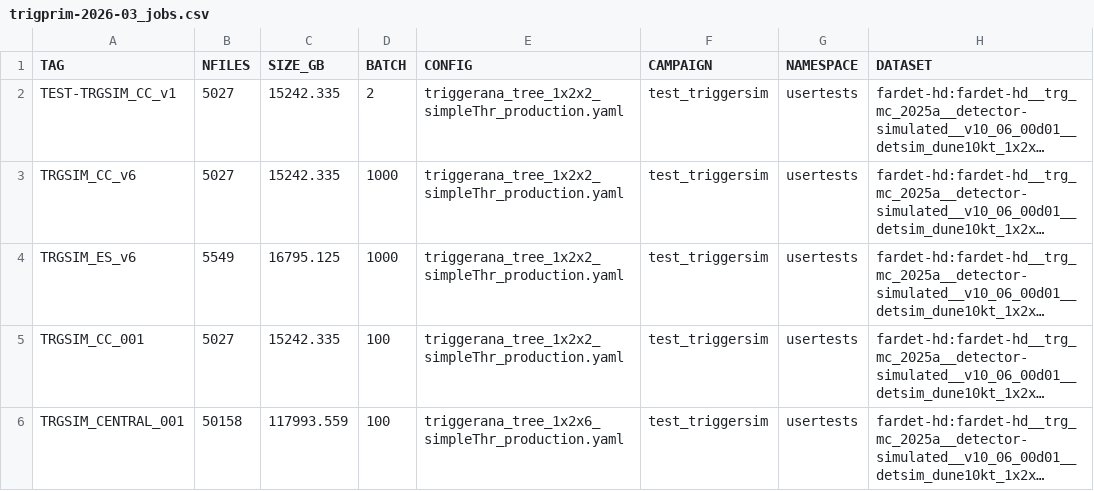
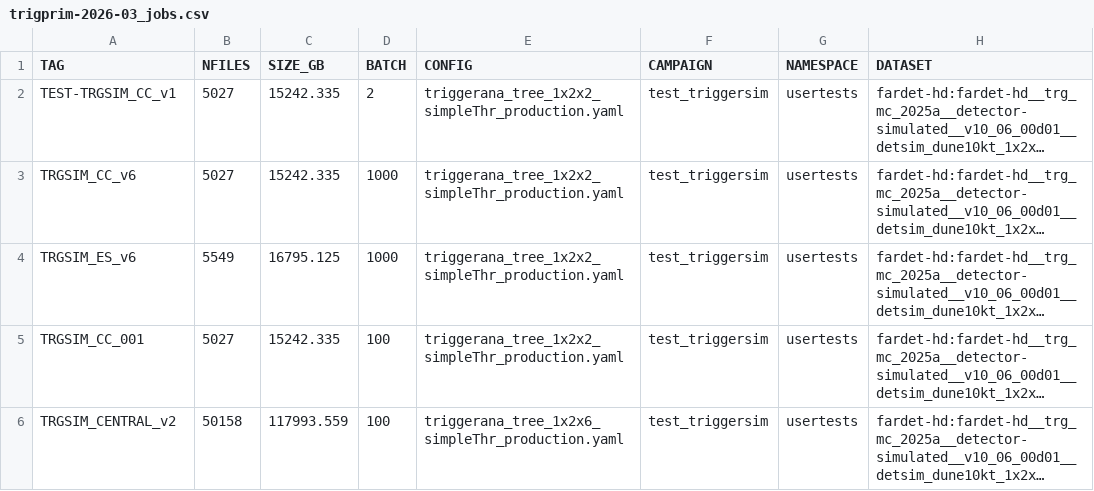
Before and after one commit to DUNE/merge-utils, a CSV file: campaigns/trigprim-2026-03/trigprim-2026-03_jobs.csv, drawn as a sheet; long unchanged cells end in …; the diff names each change by its address in the sheet, - before the commit and + after, or states it on an @@ line.

Commit message:
make campaign scripts do more checks, add campaign docs and make setup_mac set the merge directory correctly

```diff
--- a/campaigns/trigprim-2026-03/trigprim-2026-03_jobs.csv
+++ b/campaigns/trigprim-2026-03/trigprim-2026-03_jobs.csv
-A6 (TAG): TRGSIM_CENTRAL_001
+A6 (TAG): TRGSIM_CENTRAL_v2
```
Also changed, not shown: 9 other files.
